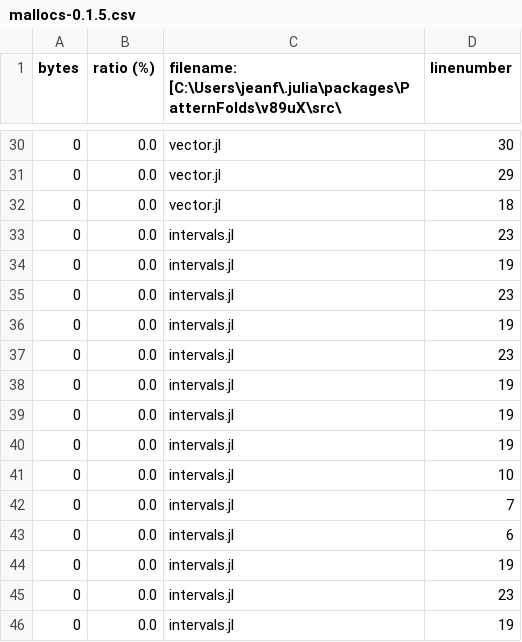
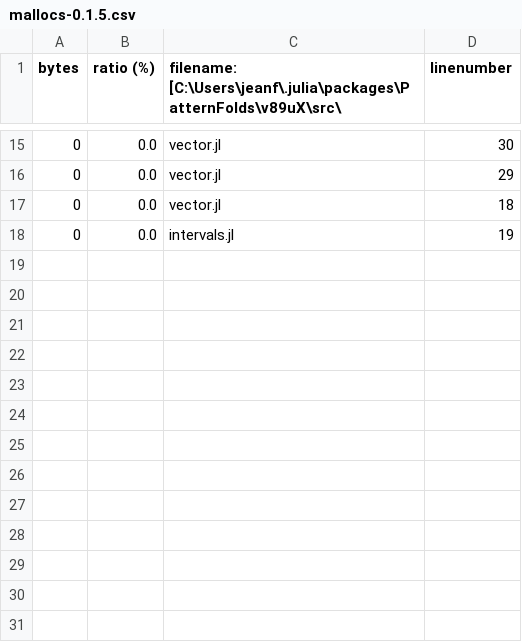
Before and after one commit to JuliaConstraints/PatternFolds.jl, a CSV file: perf/mallocs/mallocs-0.1.5.csv, drawn as a sheet; only a part is shown, gaps mark what is left out; the diff covers the shown part only.

```diff
--- a/perf/mallocs/mallocs-0.1.5.csv
+++ b/perf/mallocs/mallocs-0.1.5.csv
@@ -32,15 +17,2 @@ bytes,ratio (%),filename: [C:\Users\jeanf\.julia\packages\PatternFolds\v89uX\src
 0,0.0,vector.jl,18
-0,0.0,intervals.jl,23
-0,0.0,intervals.jl,19
-0,0.0,intervals.jl,23
-0,0.0,intervals.jl,19
-0,0.0,intervals.jl,23
-0,0.0,intervals.jl,19
-0,0.0,intervals.jl,19
-0,0.0,intervals.jl,19
-0,0.0,intervals.jl,10
-0,0.0,intervals.jl,7
-0,0.0,intervals.jl,6
-0,0.0,intervals.jl,19
-0,0.0,intervals.jl,23
 0,0.0,intervals.jl,19
```
Also changed, not shown: 15 removed rows and 2 edited cells elsewhere in this file, 28 other files.
